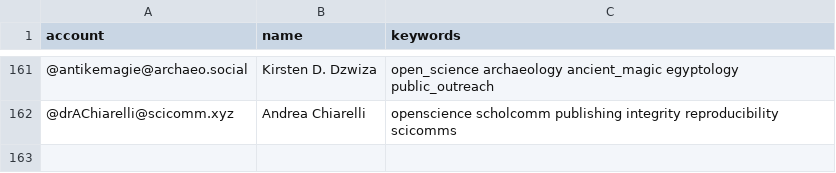
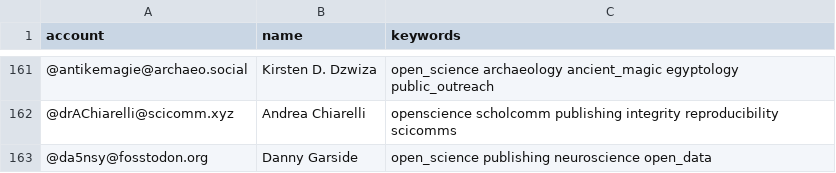
Before and after one commit to smach/Mastodon-OpenScience, a CSV file: resources/users.csv, drawn as a sheet; only a part is shown, gaps mark what is left out.

Commit message:
Update users.csv

```diff
--- a/resources/users.csv
+++ b/resources/users.csv
@@ -162 +162,2 @@ account,name,keywords
 @drAChiarelli@scicomm.xyz,Andrea Chiarelli,openscience scholcomm publishing integrity reproducibility scicomms
+@da5nsy@fosstodon.org,Danny Garside,open_science publishing neuroscience open_data
```
